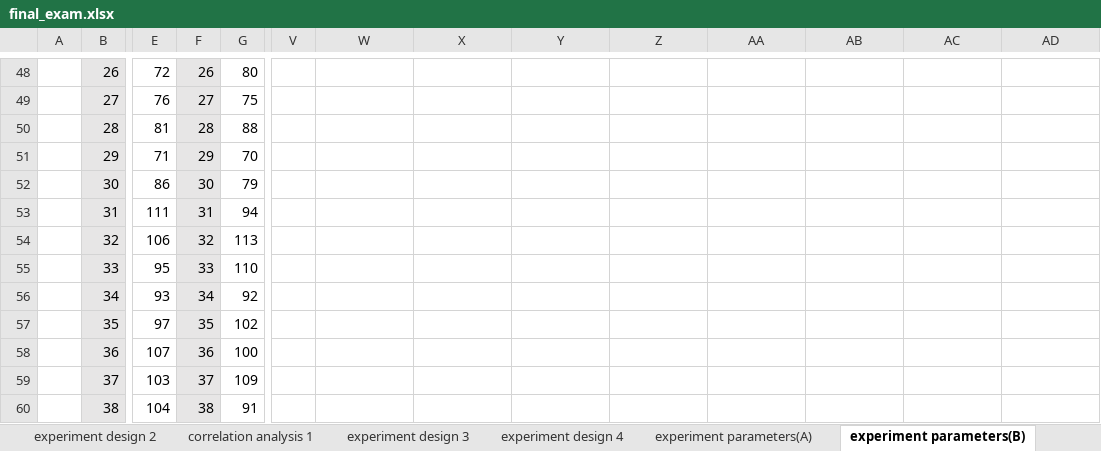
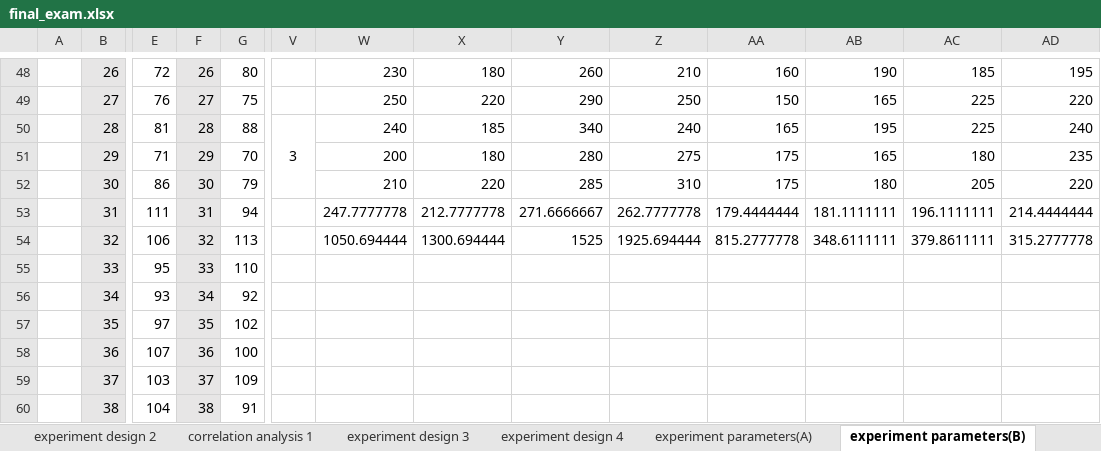
Before and after one commit to Yi-An-Wang/institute_information, an Excel workbook: 統計管制與最佳化方法概論/homework/my_homework/final exam/final_exam.xlsx, sheet experiment parameters(B), drawn as a sheet; only a part is shown, gaps mark what is left out; values as stored, in another font and other column widths than the file's, no borders; removed rows and columns are numbered as before the commit, all else as after; rows hold the shown columns only; the diff covers the shown part only; the diff names each change by its address in the sheet, - before the commit and + after, or states it on an @@ line.

```diff
--- a/統計管制與最佳化方法概論/homework/my_homework/final exam/final_exam.xlsx (sheet experiment parameters(B))
+++ b/統計管制與最佳化方法概論/homework/my_homework/final exam/final_exam.xlsx (sheet experiment parameters(B))
-W48: (empty)
+W48: 230
-X48: (empty)
+X48: 180
-Y48: (empty)
+Y48: 260
-Z48: (empty)
+Z48: 210
-AA48: (empty)
+AA48: 160
-AB48: (empty)
+AB48: 190
-AC48: (empty)
+AC48: 185
-AD48: (empty)
+AD48: 195
-W49: (empty)
+W49: 250
-X49: (empty)
+X49: 220
-Y49: (empty)
+Y49: 290
-Z49: (empty)
+Z49: 250
-AA49: (empty)
+AA49: 150
-AB49: (empty)
+AB49: 165
-AC49: (empty)
+AC49: 225
-AD49: (empty)
+AD49: 220
-row 50:  | 28 | 81 | 28 | 88
-row 51:  | 29 | 71 | 29 | 70
-row 52:  | 30 | 86 | 30 | 79
-row 53:  | 31 | 111 | 31 | 94
-row 54:  | 32 | 106 | 32 | 113
+row 50:  | 28 | 81 | 28 | 88 | 3 | 240 | 185 | 340 | 240 | 165 | 195 | 225 | 240
+row 51:  | 29 | 71 | 29 | 70 |  | 200 | 180 | 280 | 275 | 175 | 165 | 180 | 235
+row 52:  | 30 | 86 | 30 | 79 |  | 210 | 220 | 285 | 310 | 175 | 180 | 205 | 220
+row 53:  | 31 | 111 | 31 | 94 |  | 247.7777778 | 212.7777778 | 271.6666667 | 262.7777778 | 179.4444444 | 181.1111111 | 196.1111111 | 214.4444444
+row 54:  | 32 | 106 | 32 | 113 |  | 1050.694444 | 1300.694444 | 1525 | 1925.694444 | 815.2777778 | 348.6111111 | 379.8611111 | 315.2777778
```
Also changed, not shown: 51 edited cells and merged cells elsewhere in this sheet, other sheet tabs, charts or pictures.
